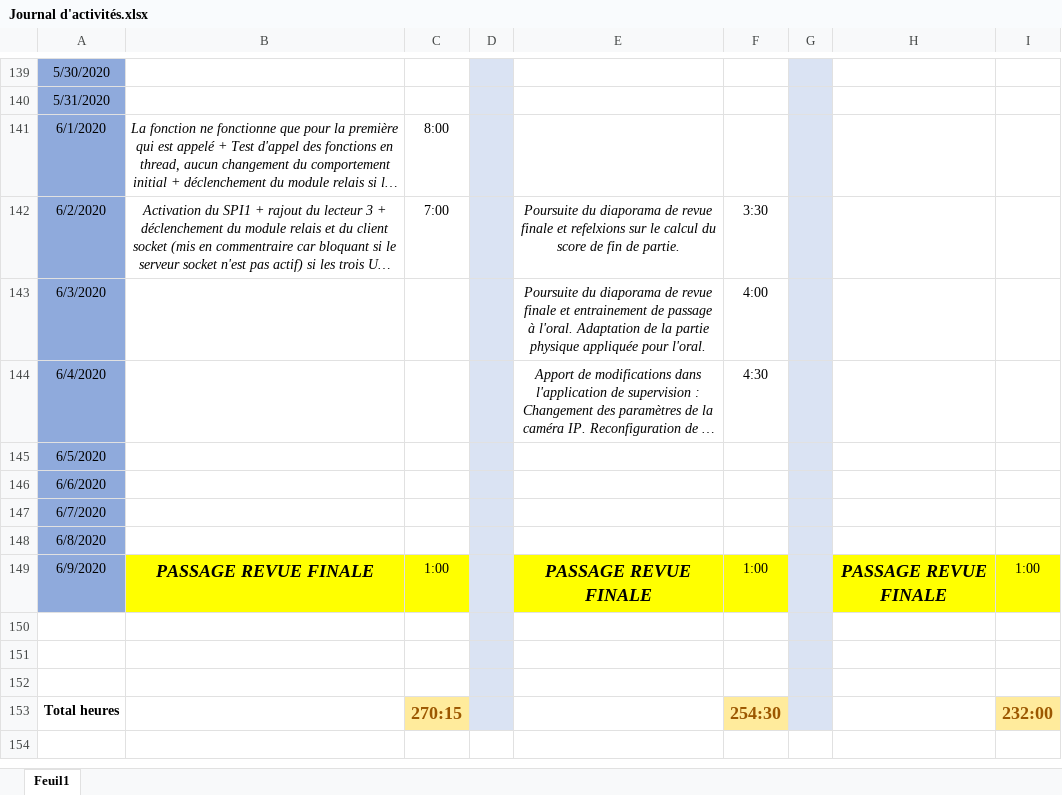
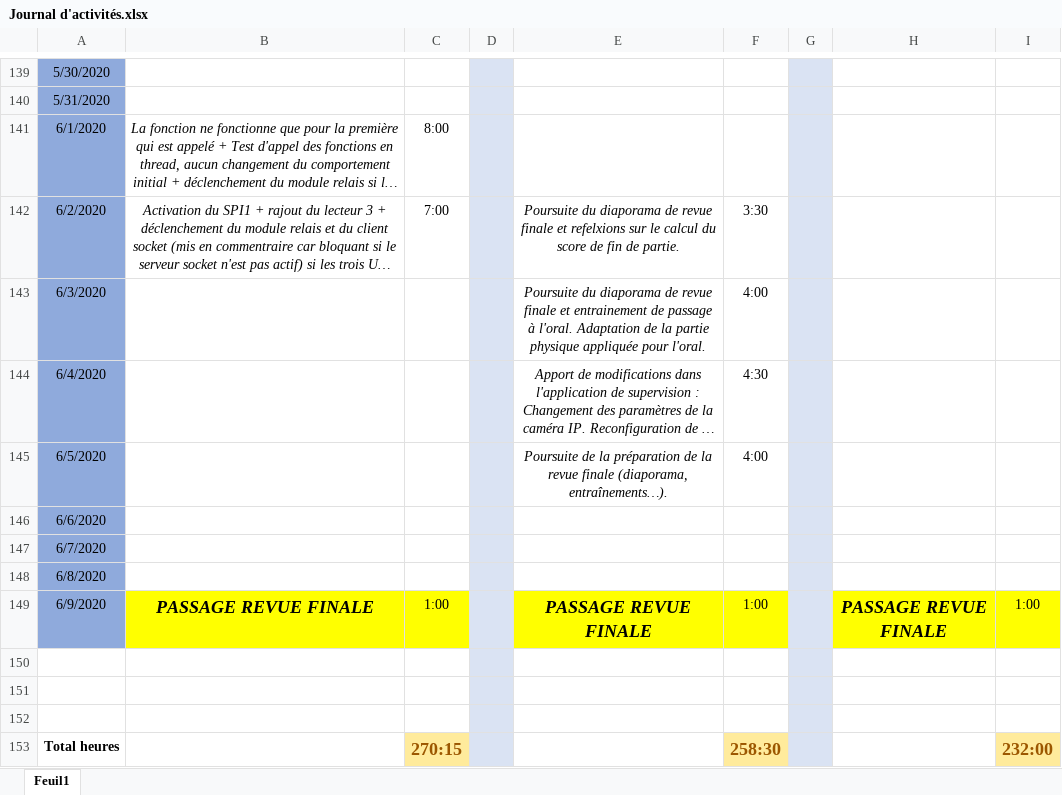
Before and after one commit to GuiguiMvn/Systeme-Escape-Game-Telethon, an Excel workbook: Commun/Journal d'activités.xlsx, sheet Feuil1, drawn as a sheet; only a part is shown, gaps mark what is left out; long unchanged cells end in …; values as stored, in another font and other column widths than the file's, no borders; the diff names each change by its address in the sheet, - before the commit and + after, or states it on an @@ line.

Commit message:
Mise à jour du journal d'activités.

```diff
--- a/Commun/Journal d'activités.xlsx (sheet Feuil1)
+++ b/Commun/Journal d'activités.xlsx (sheet Feuil1)
-E145: (empty)
+E145: Poursuite de la préparation de la revue finale (diaporama, entraînements…).
-F145: (empty)
+F145: 4:00
-F153: 254:30
+F153: 258:30
```
